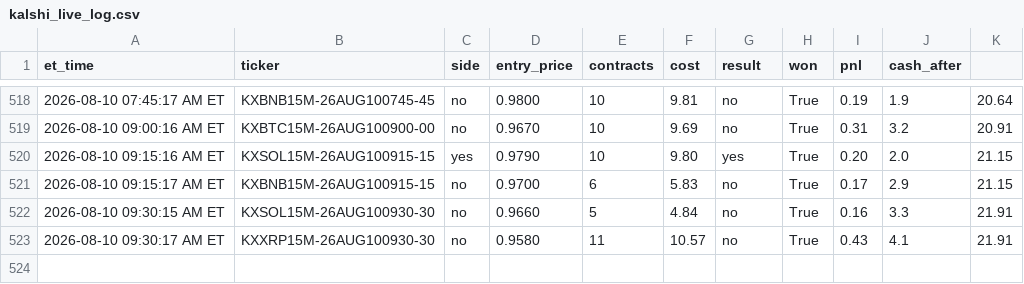
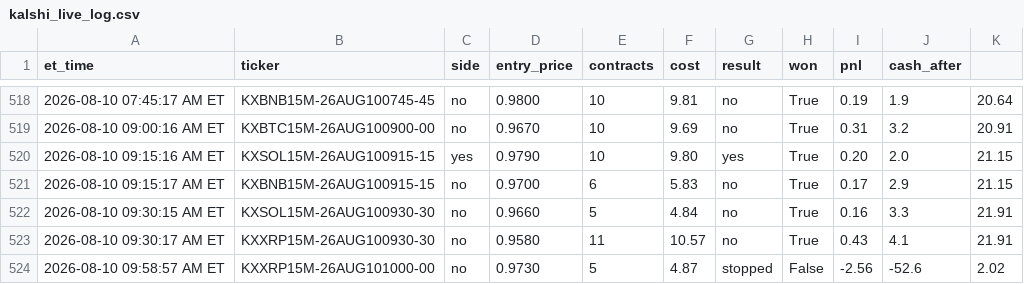
Before and after one commit to nitinjakka/nitinjakka, a CSV file: kalshi_live_log.csv, drawn as a sheet; only a part is shown, gaps mark what is left out; the diff names each change by its address in the sheet, - before the commit and + after, or states it on an @@ line.

Commit message:
live logs 2026-08-10T13:59

```diff
--- a/kalshi_live_log.csv
+++ b/kalshi_live_log.csv
+row 524: 2026-08-10 09:58:57 AM ET | KXXRP15M-26AUG101000-00 | no | 0.9730 | 5 | 4.87 | stopped | False | -2.56 | -52.6 | 2.02
```
Also changed, not shown: kalshi_paper_log.csv, 4 other files.
